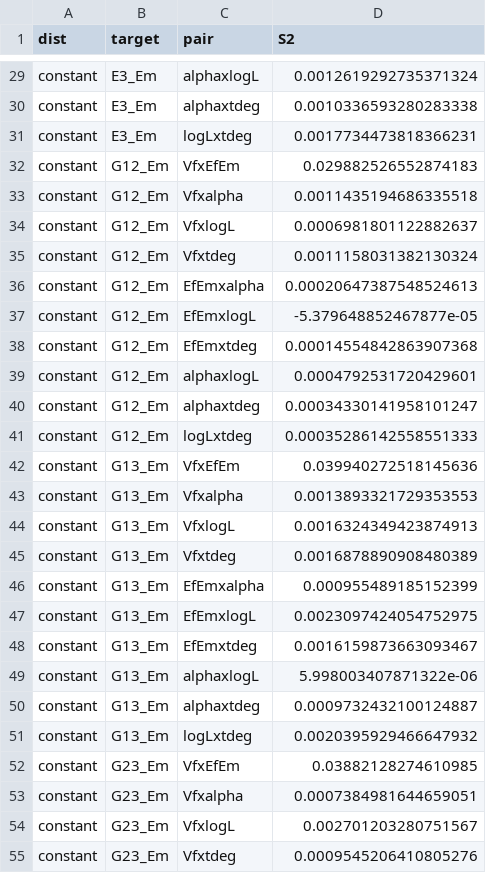
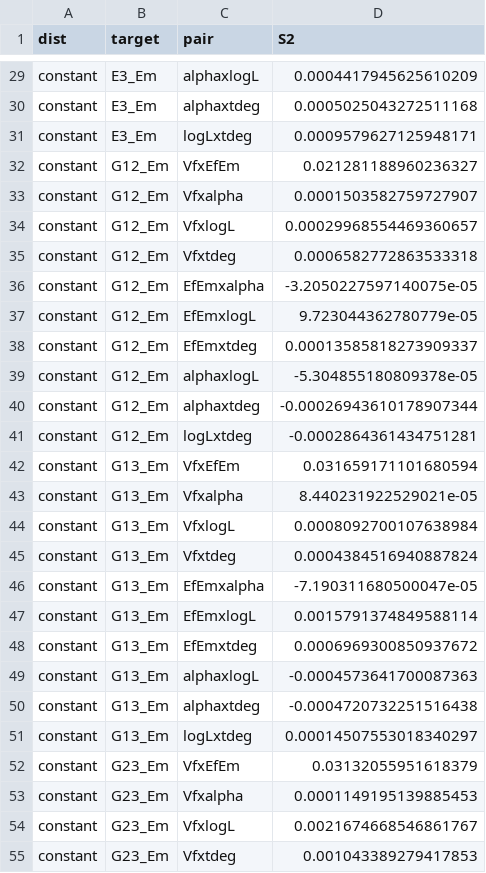
Before and after one commit to roysondsouza316/natural-fibre-rve-dataset-surrogate, a CSV file: src/out/sensitivity/sobol_s2.csv, drawn as a sheet; only a part is shown, gaps mark what is left out; the diff covers the shown part only; the diff names each change by its address in the sheet, - before the commit and + after, or states it on an @@ line.

```diff
--- a/src/out/sensitivity/sobol_s2.csv
+++ b/src/out/sensitivity/sobol_s2.csv
-D29 (S2): 0.0012619292735371324
+D29 (S2): 0.0004417945625610209
-D30 (S2): 0.0010336593280283338
+D30 (S2): 0.0005025043272511168
-D31 (S2): 0.0017734473818366231
+D31 (S2): 0.0009579627125948171
-D32 (S2): 0.029882526552874183
+D32 (S2): 0.021281188960236327
-D33 (S2): 0.0011435194686335518
+D33 (S2): 0.0001503582759727907
-D34 (S2): 0.0006981801122882637
+D34 (S2): 0.00029968554469360657
-D35 (S2): 0.0011158031382130324
+D35 (S2): 0.0006582772863533318
-D36 (S2): 0.00020647387548524613
+D36 (S2): -3.2050227597140075e-05
-D37 (S2): -5.379648852467877e-05
+D37 (S2): 9.723044362780779e-05
-D38 (S2): 0.00014554842863907368
+D38 (S2): 0.00013585818273909337
-D39 (S2): 0.0004792531720429601
+D39 (S2): -5.304855180809378e-05
-D40 (S2): 0.00034330141958101247
+D40 (S2): -0.00026943610178907344
-D41 (S2): 0.00035286142558551333
+D41 (S2): -0.0002864361434751281
-D42 (S2): 0.039940272518145636
+D42 (S2): 0.031659171101680594
-D43 (S2): 0.0013893321729353553
+D43 (S2): 8.440231922529021e-05
-D44 (S2): 0.0016324349423874913
+D44 (S2): 0.0008092700107638984
-D45 (S2): 0.0016878890908480389
+D45 (S2): 0.0004384516940887824
-D46 (S2): 0.000955489185152399
+D46 (S2): -7.190311680500047e-05
-D47 (S2): 0.0023097424054752975
+D47 (S2): 0.0015791374849588114
-D48 (S2): 0.0016159873663093467
+D48 (S2): 0.0006969300850937672
-D49 (S2): 5.998003407871322e-06
+D49 (S2): -0.0004573641700087363
-D50 (S2): 0.0009732432100124887
+D50 (S2): -0.0004720732251516438
-D51 (S2): 0.0020395929466647932
+D51 (S2): 0.00014507553018340297
-D52 (S2): 0.03882128274610985
+D52 (S2): 0.03132055951618379
-D53 (S2): 0.0007384981644659051
+D53 (S2): 0.0001149195139885453
-D54 (S2): 0.002701203280751567
+D54 (S2): 0.0021674668546861767
-D55 (S2): 0.0009545206410805276
+D55 (S2): 0.001043389279417853
```
Also changed, not shown: 153 edited cells elsewhere in this file, src/out/benchmark/model_benchmark_summary.csv, src/out/sensitivity/sobol_conditional.csv, 23 other files.
